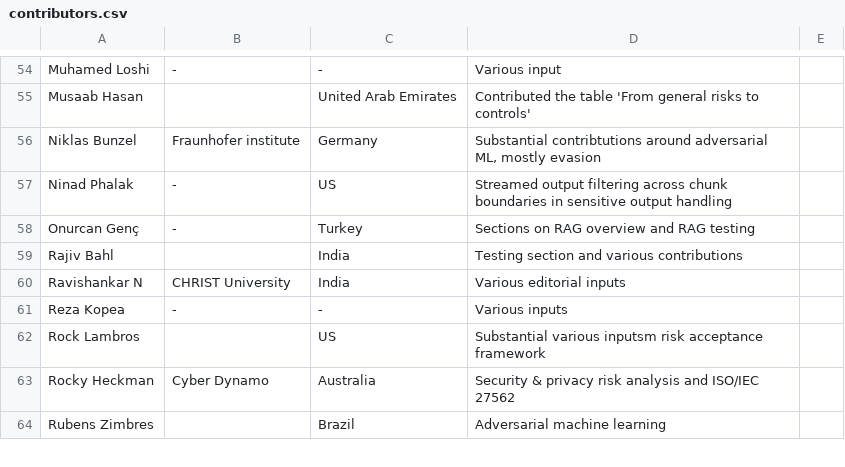
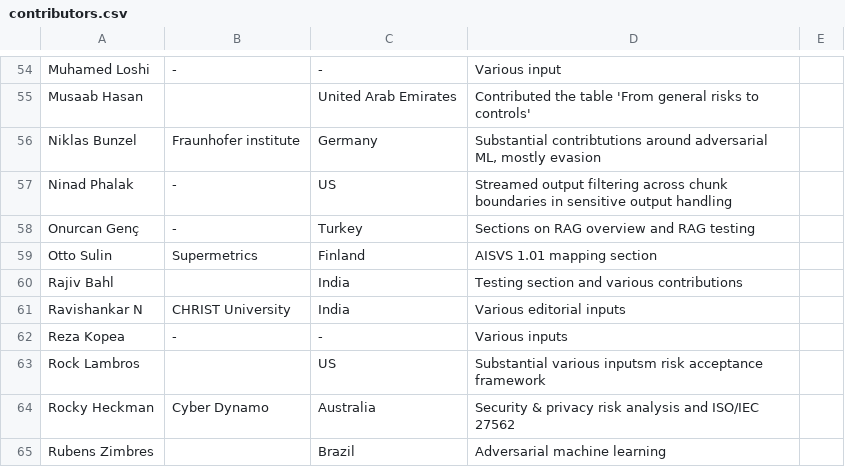
Before and after one commit to OWASP/www-project-ai-security-and-privacy-guide, a CSV file: content/ai_exchange/content/contributors.csv, drawn as a sheet; only a part is shown, gaps mark what is left out.

Commit message:
Add OWASP AISVS mapping section
Maps AISVS 1.01 sections to AI Exchange controls at /go/aisvs.

```diff
--- a/content/ai_exchange/content/contributors.csv
+++ b/content/ai_exchange/content/contributors.csv
@@ -58,2 +58,3 @@ Ninad Phalak; -; US; Streamed output filtering across chunk boundaries in sensit
 Onurcan Genç;-;Turkey;Sections on RAG overview and RAG testing
+Otto Sulin; Supermetrics; Finland; AISVS 1.01 mapping section
 Rajiv Bahl; ; India; Testing section and various contributions
```
Also changed, not shown: 2 other files.
